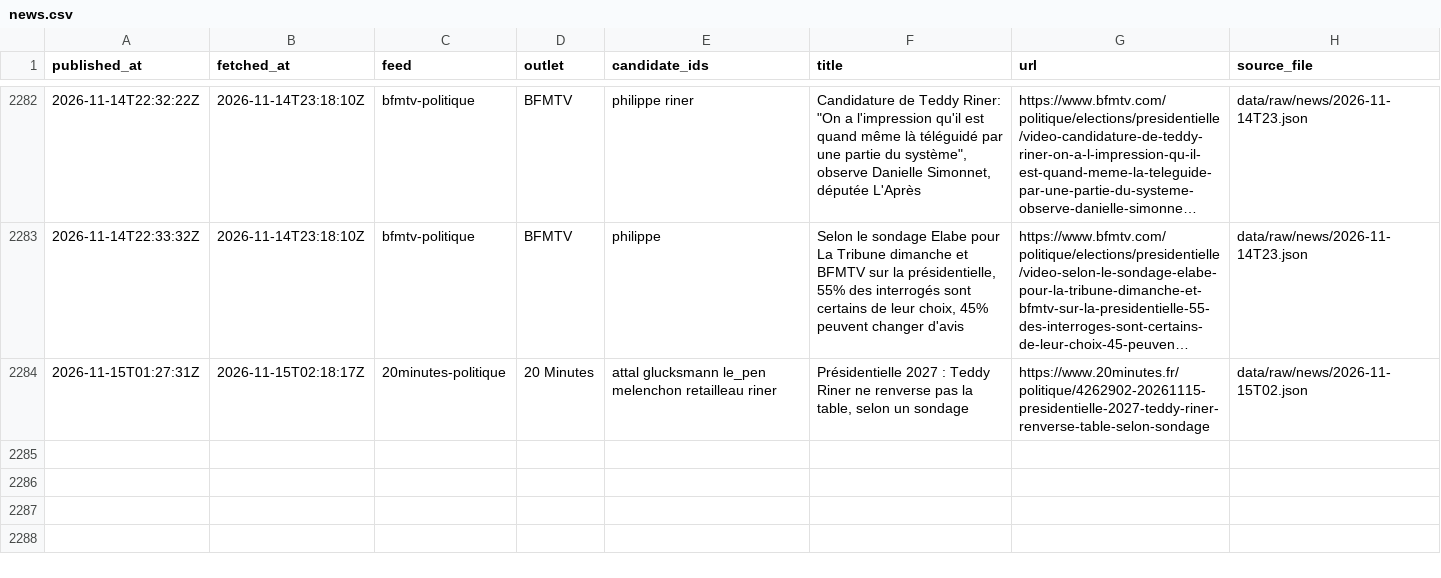
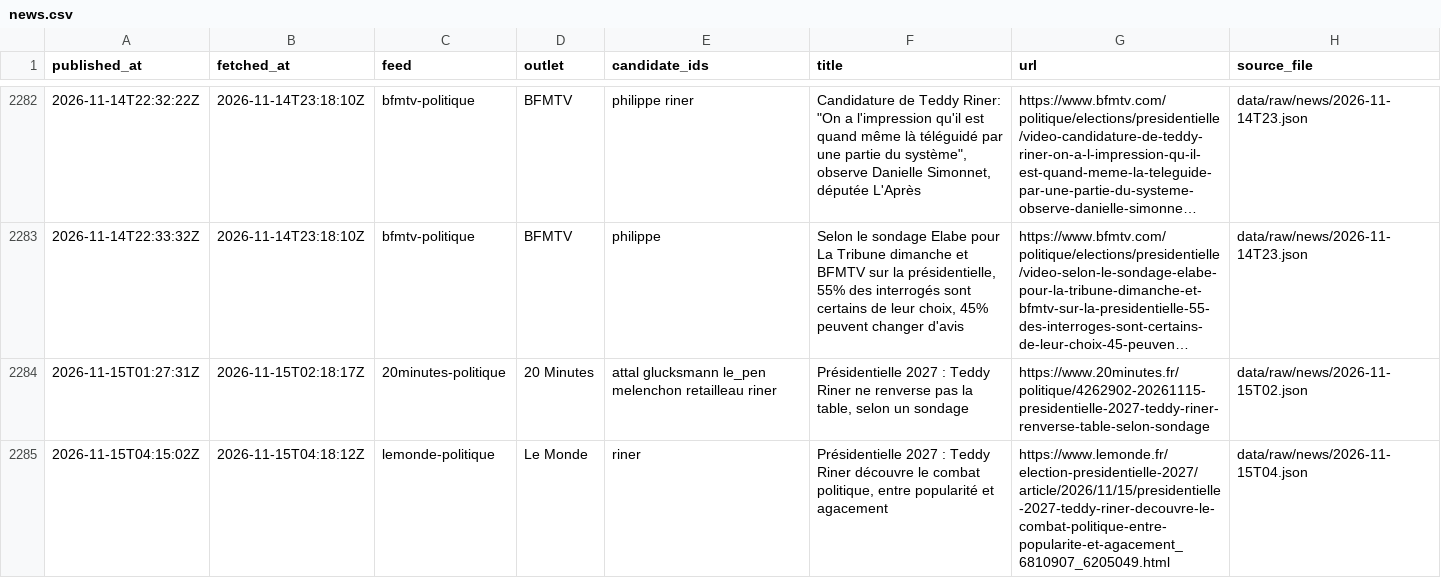
Before and after one commit to Hebilicious/fr2027-forecaster, a CSV file: data/clean/news.csv, drawn as a sheet; only a part is shown, gaps mark what is left out; long unchanged cells end in …; the diff names each change by its address in the sheet, - before the commit and + after, or states it on an @@ line.

```diff
--- a/data/clean/news.csv
+++ b/data/clean/news.csv
+row 2285: 2026-11-15T04:15:02Z | 2026-11-15T04:18:12Z | lemonde-politique | Le Monde | riner | Présidentielle 2027 : Teddy Riner découvre le combat politique, entre popularité et agacement | https://www.lemonde.fr/election-presidentielle-2027/article/2026/11/15/presidentielle-2027-teddy-riner-decouvre-le-combat-politique-entre-popularite-et-agacement_6810907_6205049.html | data/raw/news/2026-11-15T04.json
```
Also changed, not shown: 5 other files.
